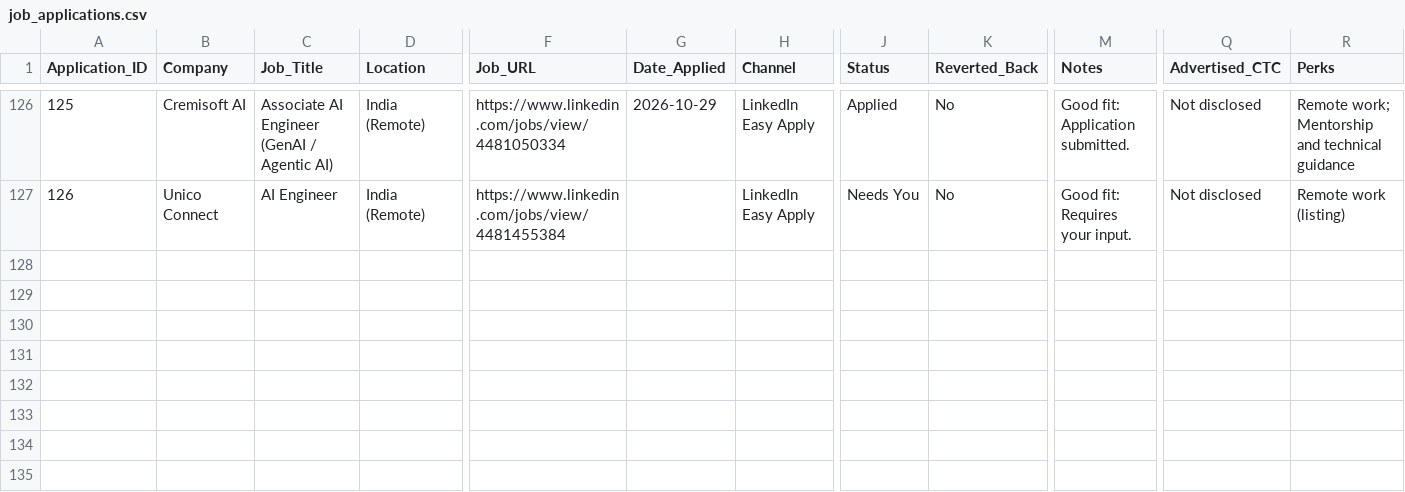
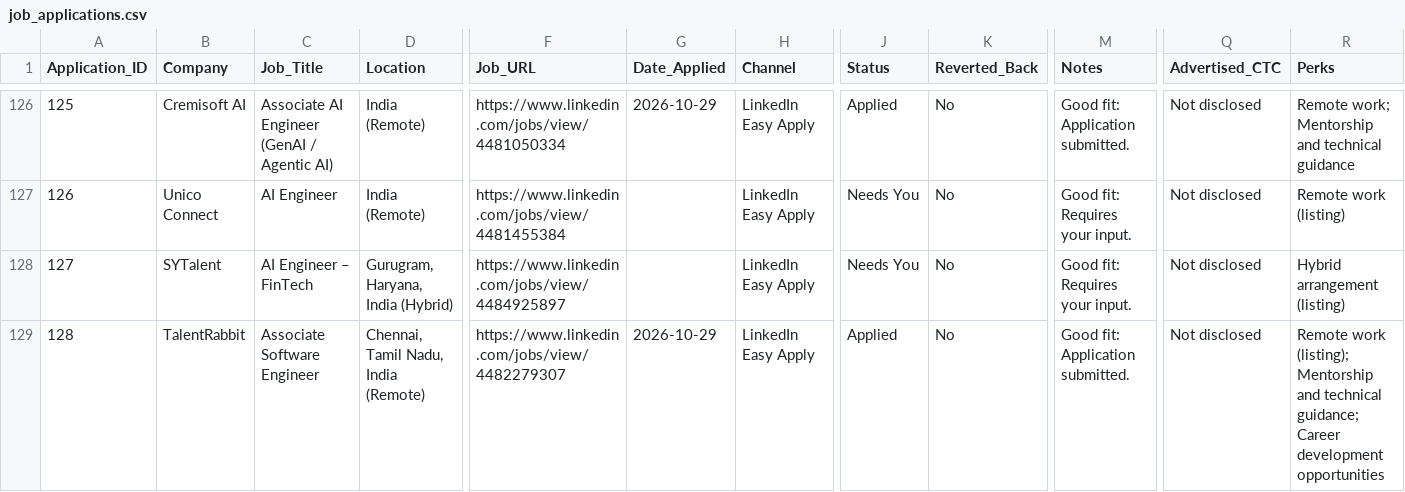
Before and after one commit to Prajwath/automate_job, a CSV file: job_applications.csv, drawn as a sheet; only a part is shown, gaps mark what is left out; rows hold the shown columns only; the diff names each change by its address in the sheet, - before the commit and + after, or states it on an @@ line.

Commit message:
Sync public dashboard statuses

```diff
--- a/job_applications.csv
+++ b/job_applications.csv
+row 128: 127 | SYTalent | AI Engineer – FinTech | Gurugram, Haryana, India (Hybrid) | https://www.linkedin.com/jobs/view/4484925897 |  | LinkedIn Easy Apply | Needs You | No | Good fit: Requires your input. | Not disclosed | Hybrid arrangement (listing)
+row 129: 128 | TalentRabbit | Associate Software Engineer | Chennai, Tamil Nadu, India (Remote) | https://www.linkedin.com/jobs/view/4482279307 | 2026-10-29 | LinkedIn Easy Apply | Applied | No | Good fit: Application submitted. | Not disclosed | Remote work (listing); Mentorship and technical guidance; Career development opportunities
```
Also changed, not shown: vercel_site/job_applications.csv.
